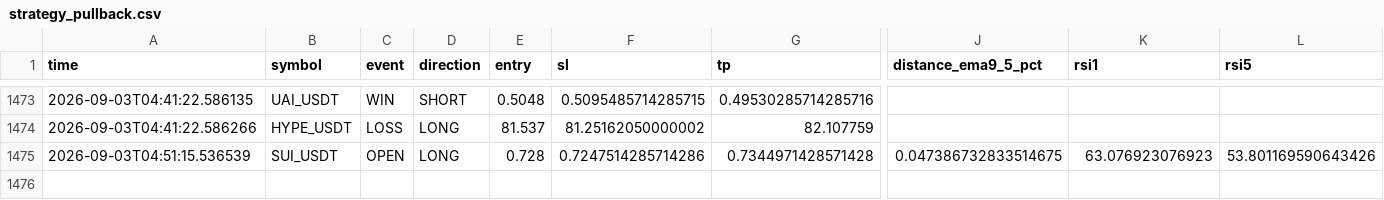
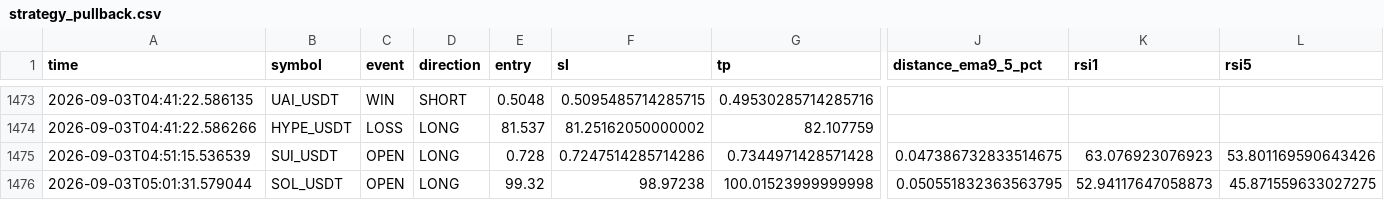
Before and after one commit to Sho-Sho122/mexc-monitor, a CSV file: strategy_pullback.csv, drawn as a sheet; only a part is shown, gaps mark what is left out; rows hold the shown columns only; the diff names each change by its address in the sheet, - before the commit and + after, or states it on an @@ line.

```diff
--- a/strategy_pullback.csv
+++ b/strategy_pullback.csv
+row 1476: 2026-09-03T05:01:31.579044 | SOL_USDT | OPEN | LONG | 99.32 | 98.97238 | 100.01523999999998 | 0.050551832363563795 | 52.94117647058873 | 45.871559633027275
```
Also changed, not shown: strategy_high_edge.csv, strategy_trend_volume.csv, 8 other files.
